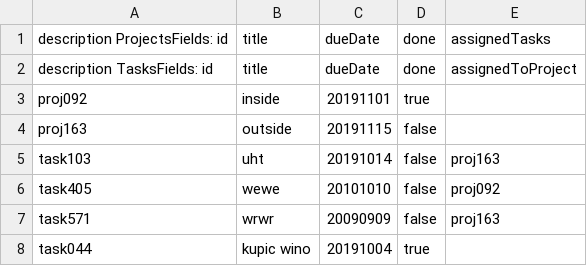
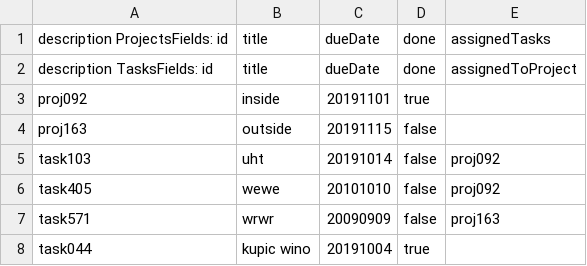
Before and after one commit to ac189223/SDA_01_ProgrammingFoundations, a CSV file: src/PF04_IndividualProject/Resources/IPData.csv, drawn as a sheet.

```diff
--- a/src/PF04_IndividualProject/Resources/IPData.csv
+++ b/src/PF04_IndividualProject/Resources/IPData.csv
@@ -4,3 +4,3 @@ proj092,inside,20191101,true,
 proj163,outside,20191115,false,
-task103,uht,20191014,false,proj163
+task103,uht,20191014,false,proj092
 task405,wewe,20101010,false,proj092
```
Also changed, not shown: 1 other file.
